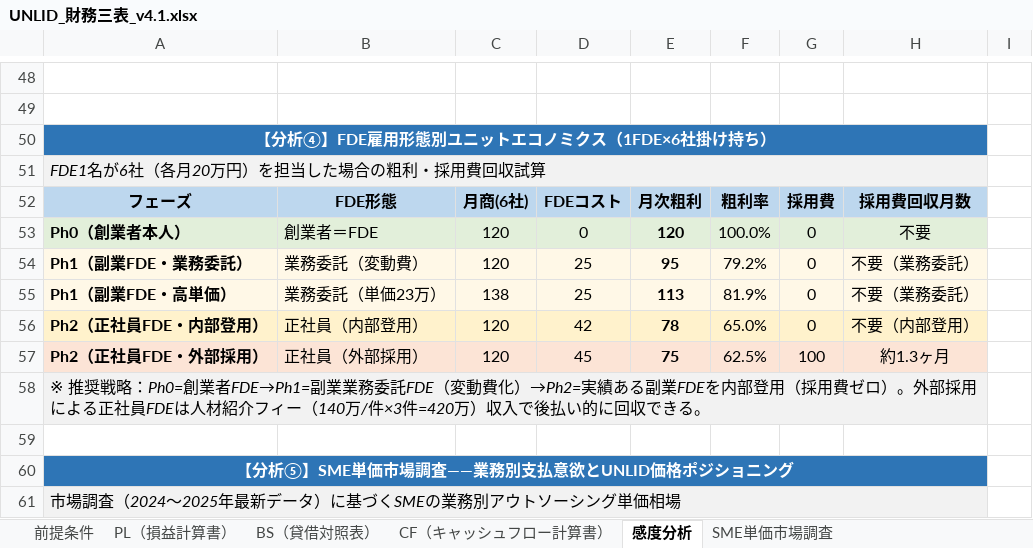
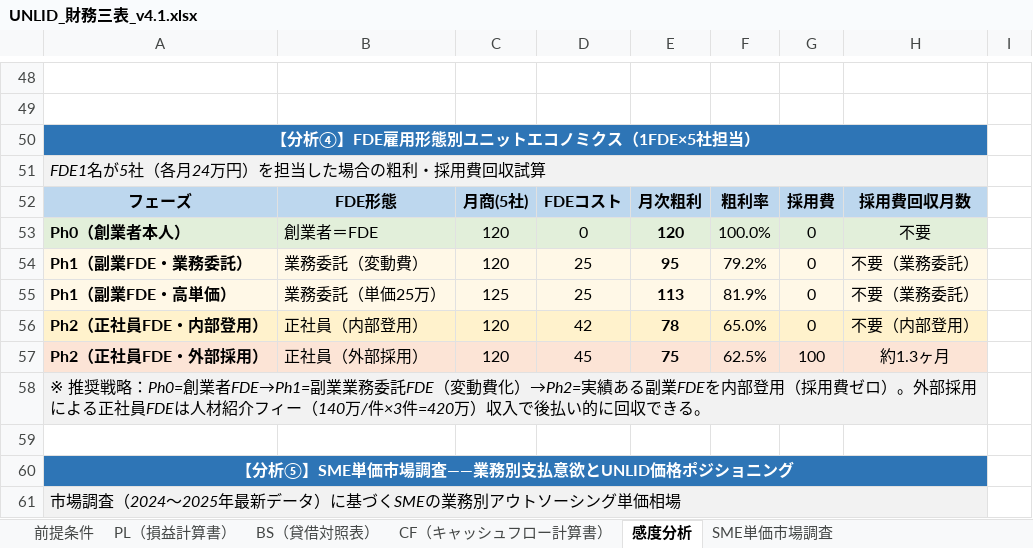
Before and after one commit to wyudao1996-collab/UNLID, an Excel workbook: financial/UNLID_財務三表_v4.1.xlsx, sheet 感度分析, drawn as a sheet; only a part is shown, gaps mark what is left out; values as stored, in another font and other column widths than the file's, no borders; the diff names each change by its address in the sheet, - before the commit and + after, or states it on an @@ line.

```diff
--- a/financial/UNLID_財務三表_v4.1.xlsx (sheet 感度分析)
+++ b/financial/UNLID_財務三表_v4.1.xlsx (sheet 感度分析)
-A50: 【分析④】FDE雇用形態別ユニットエコノミクス（1FDE×6社掛け持ち）
+A50: 【分析④】FDE雇用形態別ユニットエコノミクス（1FDE×5社担当）
-A51: FDE1名が6社（各月20万円）を担当した場合の粗利・採用費回収試算
+A51: FDE1名が5社（各月24万円）を担当した場合の粗利・採用費回収試算
-C52: 月商(6社)
+C52: 月商(5社)
-B55: 業務委託（単価23万）
+B55: 業務委託（単価25万）
-C55: 138
+C55: 125
```
Also changed, not shown: financial/UNLID_財務モデル_v4.9.xlsx, 2 other files.
